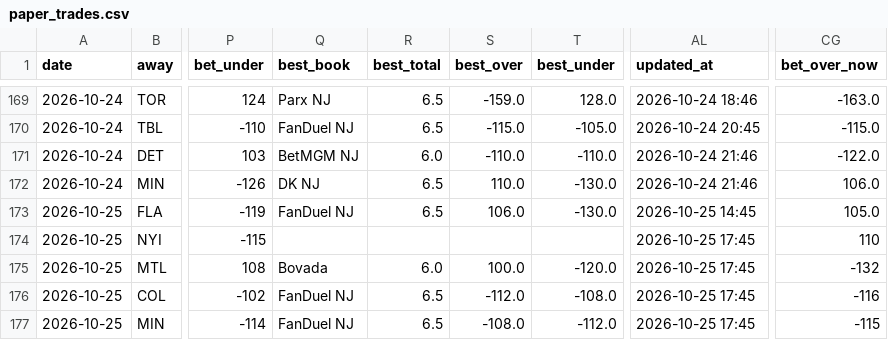
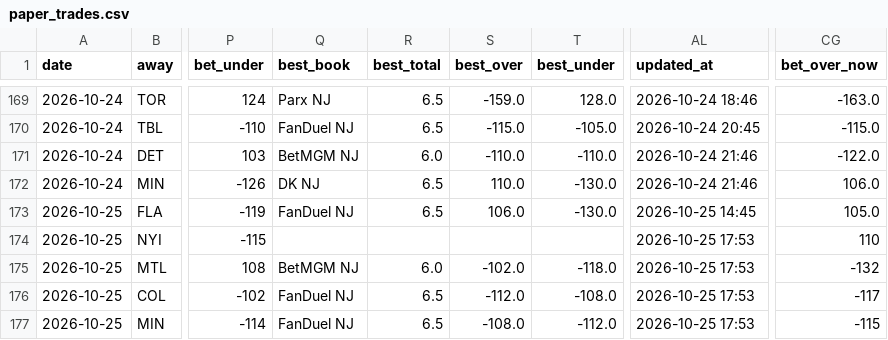
Before and after one commit to Prezbo8/NHL-total-model, a CSV file: data/paper_trades.csv, drawn as a sheet; only a part is shown, gaps mark what is left out; the diff names each change by its address in the sheet, - before the commit and + after, or states it on an @@ line.

```diff
--- a/data/paper_trades.csv
+++ b/data/paper_trades.csv
-AL174:AL177 (updated_at): 2026-10-25 17:45
+AL174:AL177 (updated_at): 2026-10-25 17:53
-Q175 (best_book): Bovada
+Q175 (best_book): BetMGM NJ
-S175 (best_over): 100.0
+S175 (best_over): -102.0
-T175 (best_under): -120.0
+T175 (best_under): -118.0
-CG176 (bet_over_now): -116
+CG176 (bet_over_now): -117
```
Also changed, not shown: 7 other files.
